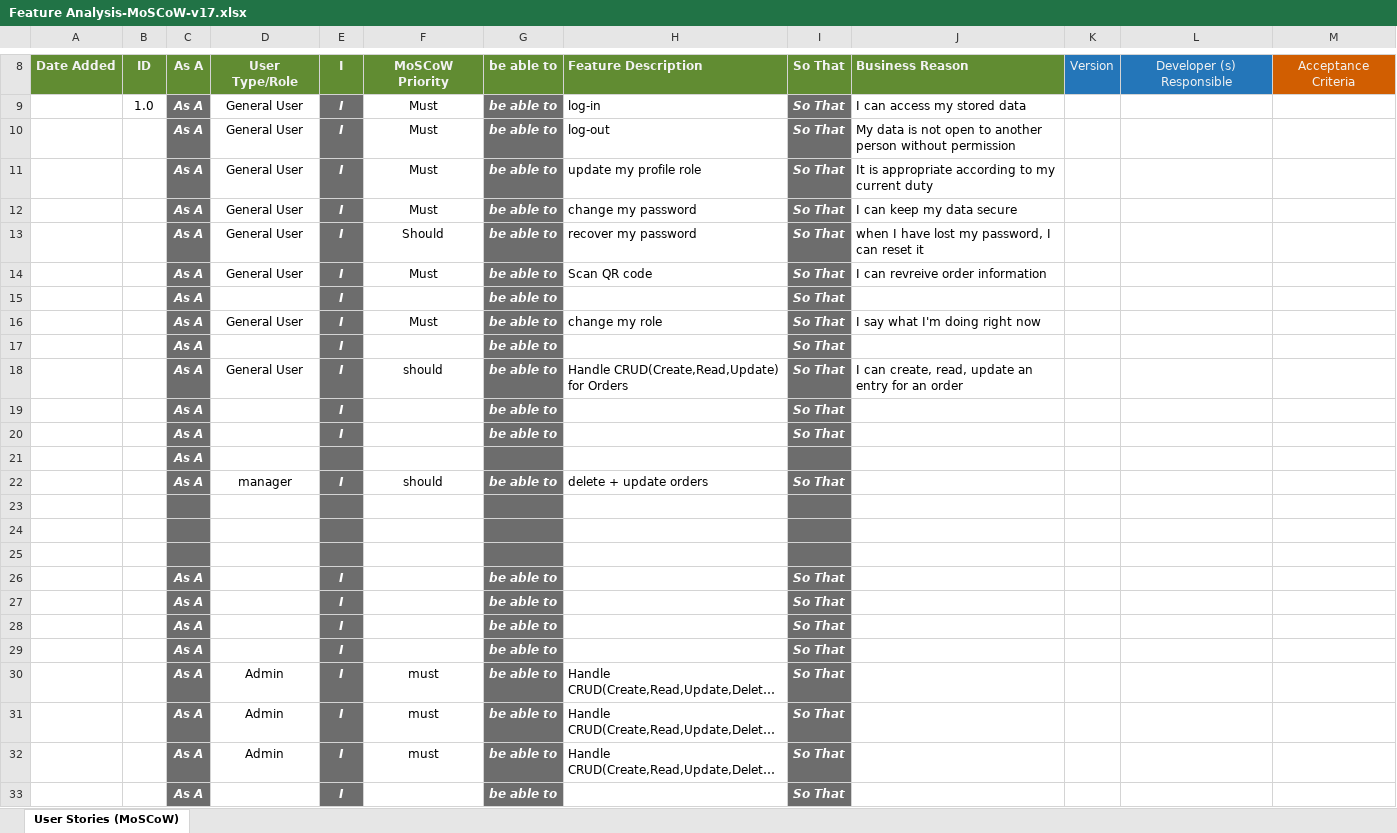
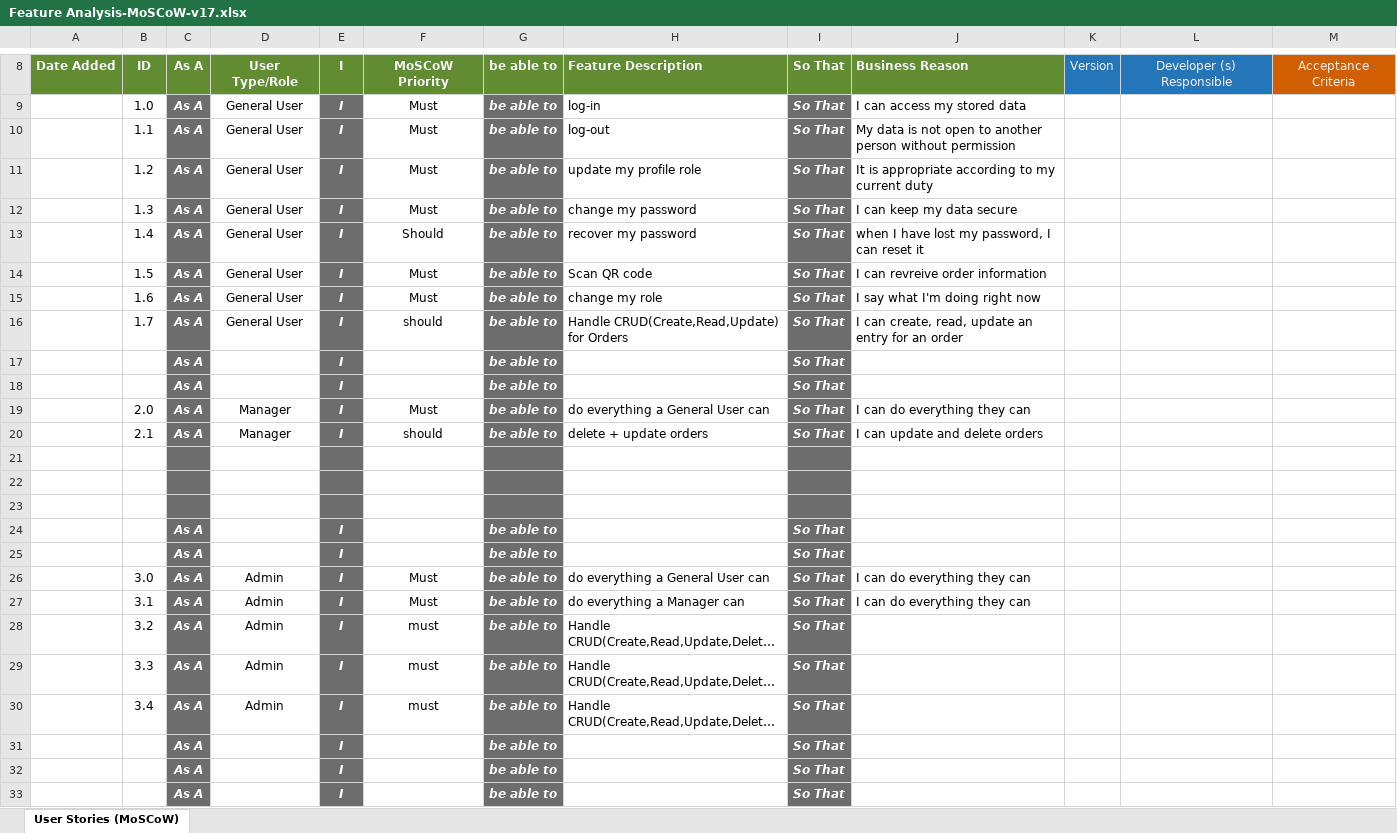
Before and after one commit to ThatOneGal/NavyFoodSecurity, an Excel workbook: Documentation/Information/Feature Analysis-MoSCoW-v17.xlsx, sheet User Stories (MoSCoW), drawn as a sheet; only a part is shown, gaps mark what is left out; the shorter side is filled out with more unchanged rows; long unchanged cells end in …; values as stored, in another font and other column widths than the file's, no borders; conditional formats and table styles not drawn; removed rows and columns are numbered as before the commit, all else as after; the diff names each change by its address in the sheet, - before the commit and + after, or states it on an @@ line.

Commit message:
Update Feature Analysis-MoSCoW-v17.xlsx

```diff
--- a/Documentation/Information/Feature Analysis-MoSCoW-v17.xlsx (sheet User Stories (MoSCoW))
+++ b/Documentation/Information/Feature Analysis-MoSCoW-v17.xlsx (sheet User Stories (MoSCoW))
-B10: (empty)
+B10: 1.1
-B11: (empty)
+B11: 1.2
-B12: (empty)
+B12: 1.3
-B13: (empty)
+B13: 1.4
-B14: (empty)
+B14: 1.5
-row 15:  |  | As A |  | I |  | be able to |  | So That
-B15: (empty)
+B15: 1.6
-row 17:  |  | As A |  | I |  | be able to |  | So That
-B16: (empty)
+B16: 1.7
-row 21:  |  | As A
+row 19:  | 2.0 | As A | Manager | I | Must | be able to | do everything a General User can | So That | I can do everything they can
-B20: (empty)
+B20: 2.1
-D20: manager
+D20: Manager
-J20: (empty)
+J20: I can update and delete orders
-row 28:  |  | As A |  | I |  | be able to |  | So That
-row 29:  |  | As A |  | I |  | be able to |  | So That
+row 26:  | 3.0 | As A | Admin | I | Must | be able to | do everything a General User can | So That | I can do everything they can
+row 27:  | 3.1 | As A | Admin | I | Must | be able to | do everything a Manager can | So That | I can do everything they can
-B28: (empty)
+B28: 3.2
-B29: (empty)
+B29: 3.3
-B30: (empty)
+B30: 3.4
```
